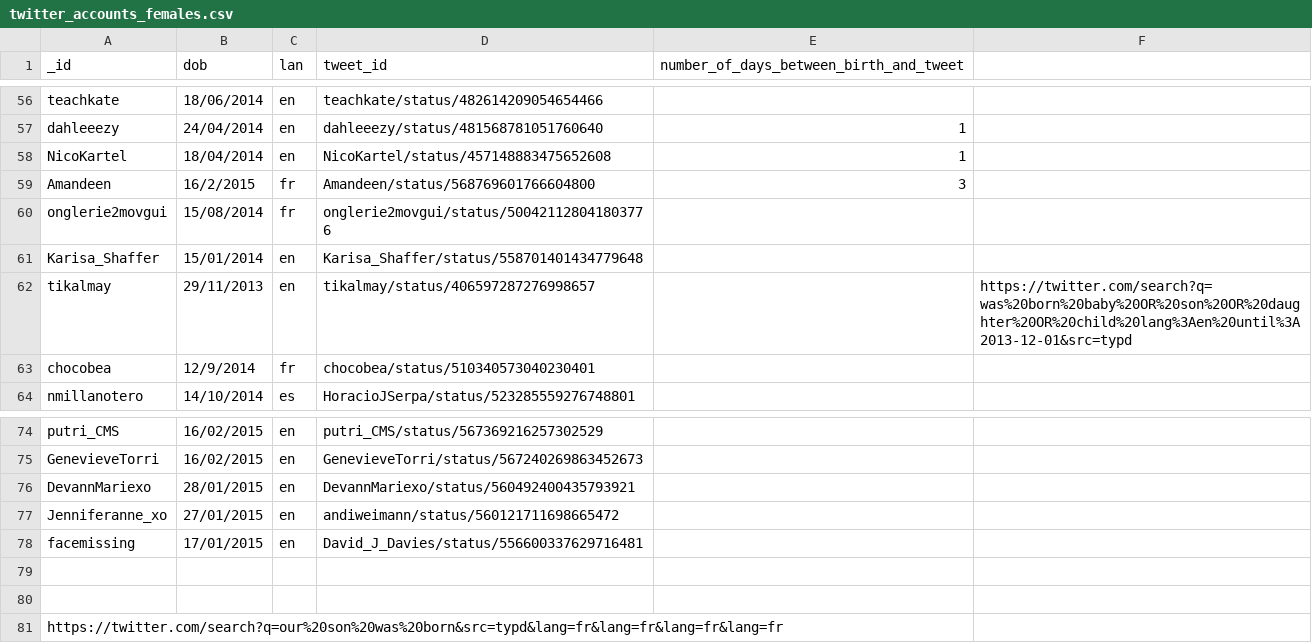
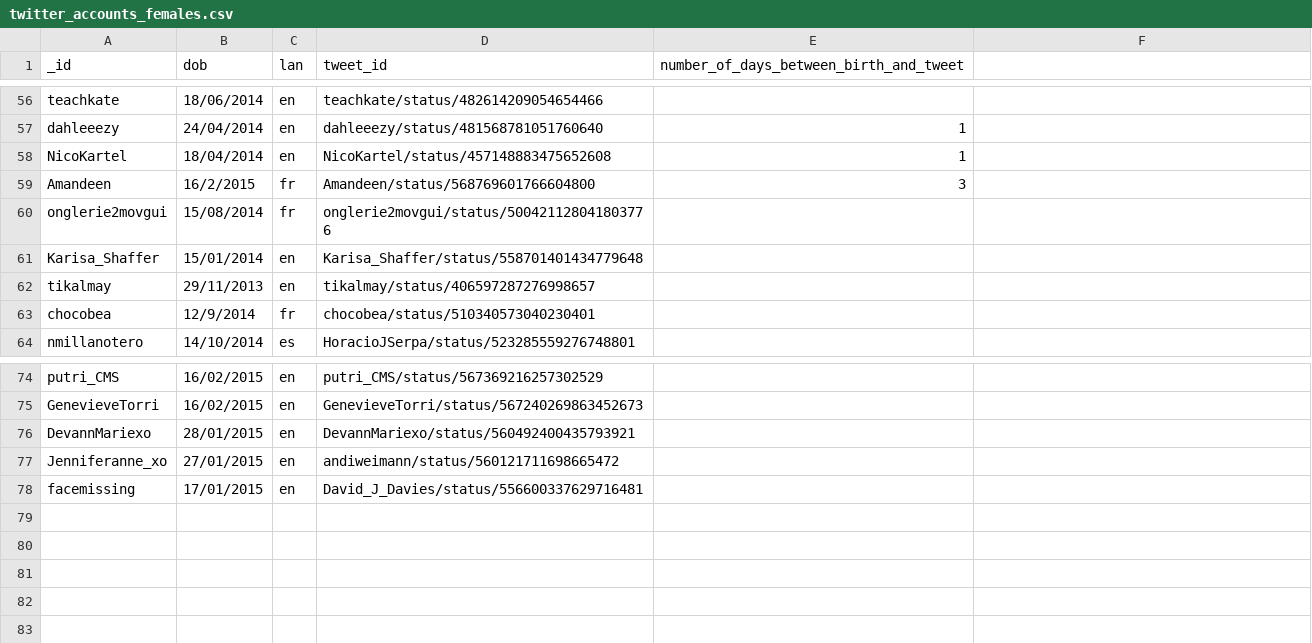
Before and after one commit to fleurette/PersonalProject2015, a CSV file: csvDataSheets/twitter_accounts_females.csv, drawn as a sheet; only a part is shown, gaps mark what is left out.

Commit message:
Fixed issues in data import

```diff
--- a/csvDataSheets/twitter_accounts_females.csv
+++ b/csvDataSheets/twitter_accounts_females.csv
@@ -61,3 +61,3 @@ onglerie2movgui,15/08/2014,fr,onglerie2movgui/status/500421128041803776,,
 Karisa_Shaffer,15/01/2014,en,Karisa_Shaffer/status/558701401434779648,,
-tikalmay,29/11/2013,en,tikalmay/status/406597287276998657,,https://twitter.com/search?q=was%20born%20baby%20OR%20son%20OR%20daughter%20OR%20child%20lang%3Aen%20until%3A2013-12-01&src=typd
+tikalmay,29/11/2013,en,tikalmay/status/406597287276998657,,
 chocobea,12/9/2014,fr,chocobea/status/510340573040230401,,
@@ -78,4 +78 @@ Jenniferanne_xo,27/01/2015,en,andiweimann/status/560121711698665472,,
 facemissing ,17/01/2015,en,David_J_Davies/status/556600337629716481,,
-,,,,,
-,,,,,
-https://twitter.com/search?q=our%20son%20was%20born&src=typd&lang=fr&lang=fr&lang=fr&lang=fr,,,,,
```
Also changed, not shown: csvDataSheets/twitter_accounts_males.csv, 4 other files.
